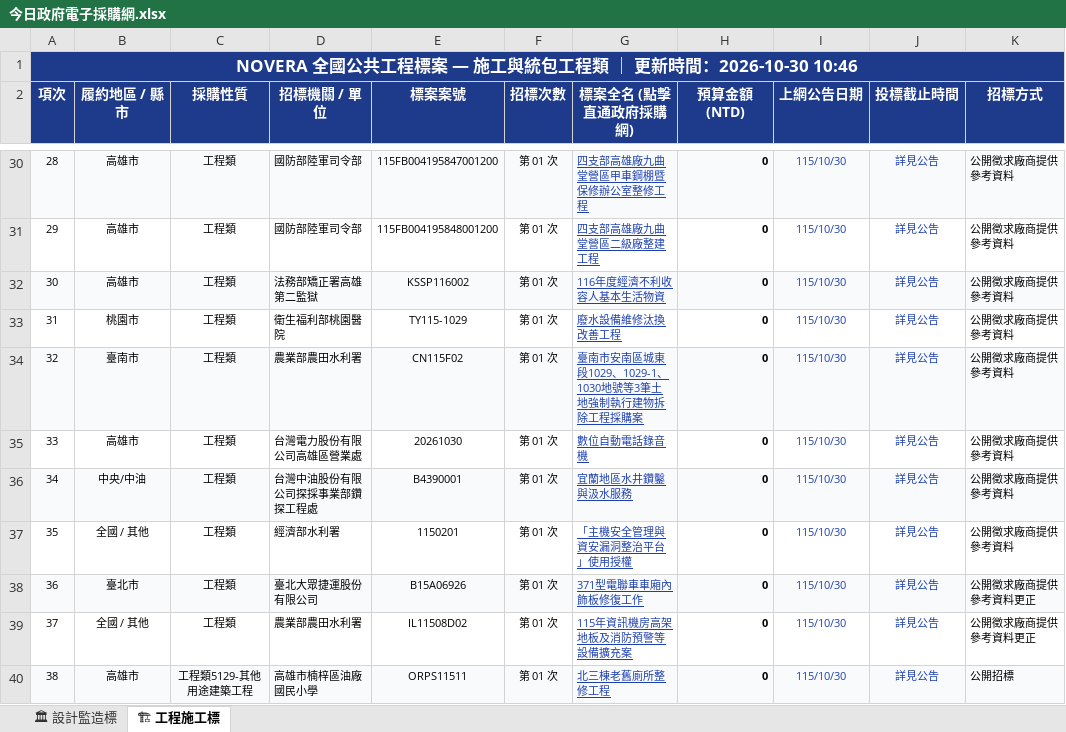
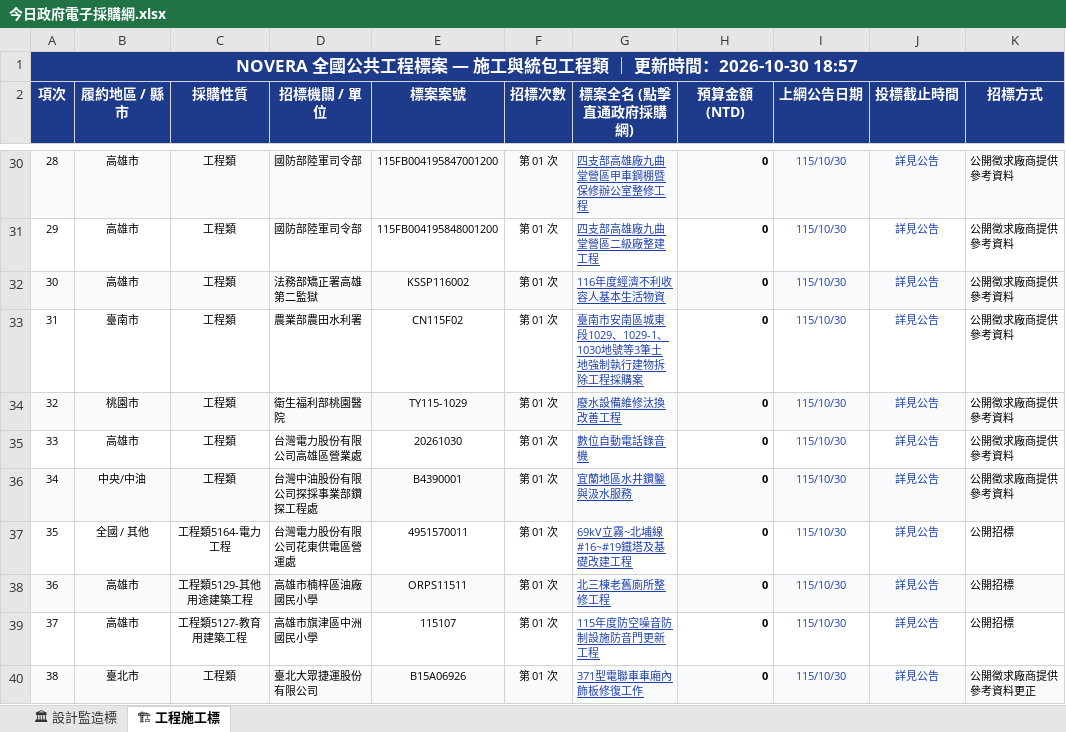
Before and after one commit to gardenai0222-a11y/gardenai0222-a11y.github.io, an Excel workbook: 今日政府電子採購網.xlsx, sheet 🏗 工程施工標, drawn as a sheet; only a part is shown, gaps mark what is left out; values as stored, in another font and other column widths than the file's, no borders; the diff covers the shown part only; the diff names each change by its address in the sheet, - before the commit and + after, or states it on an @@ line.

```diff
--- a/今日政府電子採購網.xlsx (sheet 🏗 工程施工標)
+++ b/今日政府電子採購網.xlsx (sheet 🏗 工程施工標)
-A1 (項次): …時間：2026-10-30 10:46
+A1 (項次): …時間：2026-10-30 18:57
-B33 (履約地區 / 縣市): 桃園市
+B33 (履約地區 / 縣市): 臺南市
-D33 (招標機關 / 單位): 衛生福利部桃園醫院
+D33 (招標機關 / 單位): 農業部農田水利署
-E33 (標案案號): TY115-1029
+E33 (標案案號): CN115F02
-G33 (標案全名 (點擊直通政府採購網)): 廢水設備維修汰換改善工程
+G33 (標案全名 (點擊直通政府採購網)): 臺南市安南區城東段1029、1029-1、1030地號等3筆土地強制執行建物拆除工程採購案
-B34 (履約地區 / 縣市): 臺南市
+B34 (履約地區 / 縣市): 桃園市
-D34 (招標機關 / 單位): 農業部農田水利署
+D34 (招標機關 / 單位): 衛生福利部桃園醫院
-E34 (標案案號): CN115F02
+E34 (標案案號): TY115-1029
-G34 (標案全名 (點擊直通政府採購網)): 臺南市安南區城東段1029、1029-1、1030地號等3筆土地強制執行建物拆除工程採購案
+G34 (標案全名 (點擊直通政府採購網)): 廢水設備維修汰換改善工程
-C37 (採購性質): 工程類
+C37 (採購性質): 工程類5164-電力工程
-D37 (招標機關 / 單位): 經濟部水利署
+D37 (招標機關 / 單位): 台灣電力股份有限公司花東供電區營運處
-E37 (標案案號): 1150201
+E37 (標案案號): 4951570011
-G37 (標案全名 (點擊直通政府採購網)): 「主機安全管理與資安漏洞整治平台」使用授權
+G37 (標案全名 (點擊直通政府採購網)): 69kV立霧~北埔線#16~#19鐵塔及基礎改建工程
-K37 (招標方式): 公開徵求廠商提供參考資料
+K37 (招標方式): 公開招標
-B38 (履約地區 / 縣市): 臺北市
+B38 (履約地區 / 縣市): 高雄市
-C38 (採購性質): 工程類
+C38 (採購性質): 工程類5129-其他用途建築工程
-D38 (招標機關 / 單位): 臺北大眾捷運股份有限公司
+D38 (招標機關 / 單位): 高雄市楠梓區油廠國民小學
-E38 (標案案號): B15A06926
+E38 (標案案號): ORPS11511
-G38 (標案全名 (點擊直通政府採購網)): 371型電聯車車廂內飾板修復工作
+G38 (標案全名 (點擊直通政府採購網)): 北三棟老舊廁所整修工程
-K38:K39 (招標方式): 公開徵求廠商提供參考資料更正
+K38:K39 (招標方式): 公開招標
-B39 (履約地區 / 縣市): 全國 / 其他
+B39 (履約地區 / 縣市): 高雄市
-C39 (採購性質): 工程類
+C39 (採購性質): 工程類5127-教育用建築工程
-D39 (招標機關 / 單位): 農業部農田水利署
+D39 (招標機關 / 單位): 高雄市旗津區中洲國民小學
-E39 (標案案號): IL11508D02
+E39 (標案案號): 115107
-G39 (標案全名 (點擊直通政府採購網)): 115年資訊機房高架地板及消防預警等設備擴充案
+G39 (標案全名 (點擊直通政府採購網)): 115年度防空噪音防制設施防音門更新工程
-B40 (履約地區 / 縣市): 高雄市
+B40 (履約地區 / 縣市): 臺北市
-C40 (採購性質): 工程類5129-其他用途建築工程
+C40 (採購性質): 工程類
-D40 (招標機關 / 單位): 高雄市楠梓區油廠國民小學
+D40 (招標機關 / 單位): 臺北大眾捷運股份有限公司
-E40 (標案案號): ORPS11511
+E40 (標案案號): B15A06926
-G40 (標案全名 (點擊直通政府採購網)): 北三棟老舊廁所整修工程
+G40 (標案全名 (點擊直通政府採購網)): 371型電聯車車廂內飾板修復工作
-K40 (招標方式): 公開招標
+K40 (招標方式): 公開徵求廠商提供參考資料更正
```
Also changed, not shown: 522 edited cells elsewhere in this sheet, sheet 🏛 設計監造標, tenders_today.xlsx, 2 other files.
